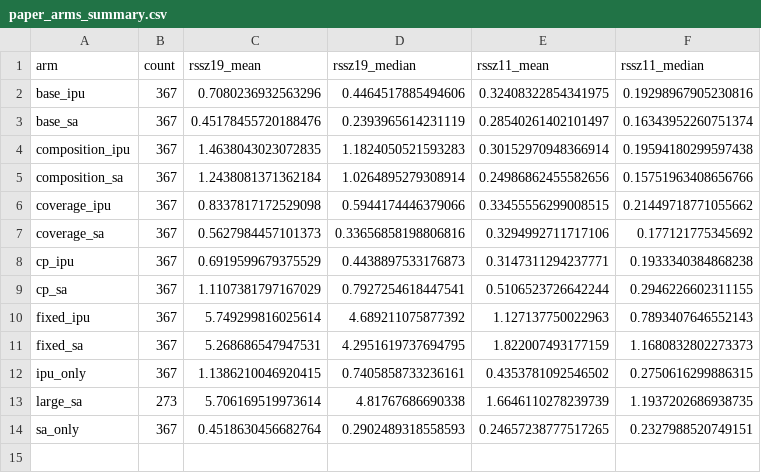
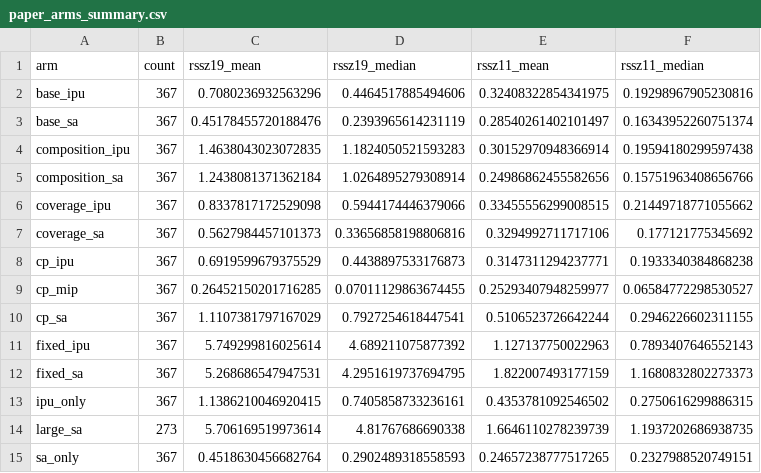
Before and after one commit to zahern/Pop_Synth_Cell, a CSV file: released_summaries/paper_arms_summary.csv, drawn as a sheet; the diff names each change by its address in the sheet, - before the commit and + after, or states it on an @@ line.

Commit message:
Add the one-MIP arm and held-out RSSZ table to the paper release

```diff
--- a/released_summaries/paper_arms_summary.csv
+++ b/released_summaries/paper_arms_summary.csv
+row 9: cp_mip | 367 | 0.26452150201716285 | 0.07011129863674455 | 0.25293407948259977 | 0.06584772298530527
```
Also changed, not shown: released_summaries/heldout_rssz.csv, 4 other files.
